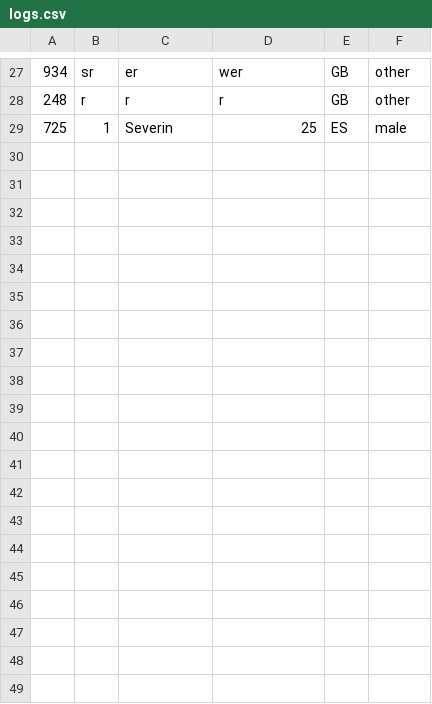
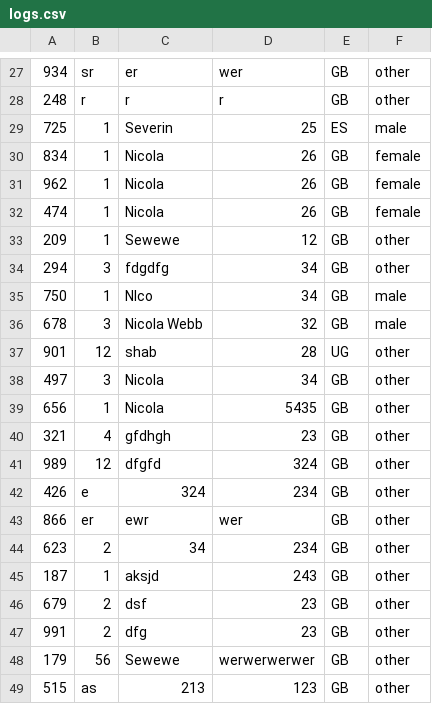
Before and after one commit to nicolawebb/gameapp, a CSV file: data/logs.csv, drawn as a sheet; only a part is shown, gaps mark what is left out; the diff names each change by its address in the sheet, - before the commit and + after, or states it on an @@ line.

```diff
--- a/data/logs.csv
+++ b/data/logs.csv
+row 30: 834 | 1 | Nicola | 26 | GB | female
+row 31: 962 | 1 | Nicola | 26 | GB | female
+row 32: 474 | 1 | Nicola | 26 | GB | female
+row 33: 209 | 1 | Sewewe | 12 | GB | other
+row 34: 294 | 3 | fdgdfg | 34 | GB | other
+row 35: 750 | 1 | NIco | 34 | GB | male
+row 36: 678 | 3 | Nicola Webb | 32 | GB | male
+row 37: 901 | 12 | shab | 28 | UG | other
+row 38: 497 | 3 | Nicola | 34 | GB | other
+row 39: 656 | 1 | Nicola | 5435 | GB | other
+row 40: 321 | 4 | gfdhgh | 23 | GB | other
+row 41: 989 | 12 | dfgfd | 324 | GB | other
+row 42: 426 | e | 324 | 234 | GB | other
+row 43: 866 | er | ewr | wer | GB | other
+row 44: 623 | 2 | 34 | 234 | GB | other
+row 45: 187 | 1 | aksjd | 243 | GB | other
+row 46: 679 | 2 | dsf | 23 | GB | other
+row 47: 991 | 2 | dfg | 23 | GB | other
+row 48: 179 | 56 | Sewewe | werwerwerwer | GB | other
+row 49: 515 | as | 213 | 123 | GB | other
```
Also changed, not shown: data/big5.csv, 2 other files.
